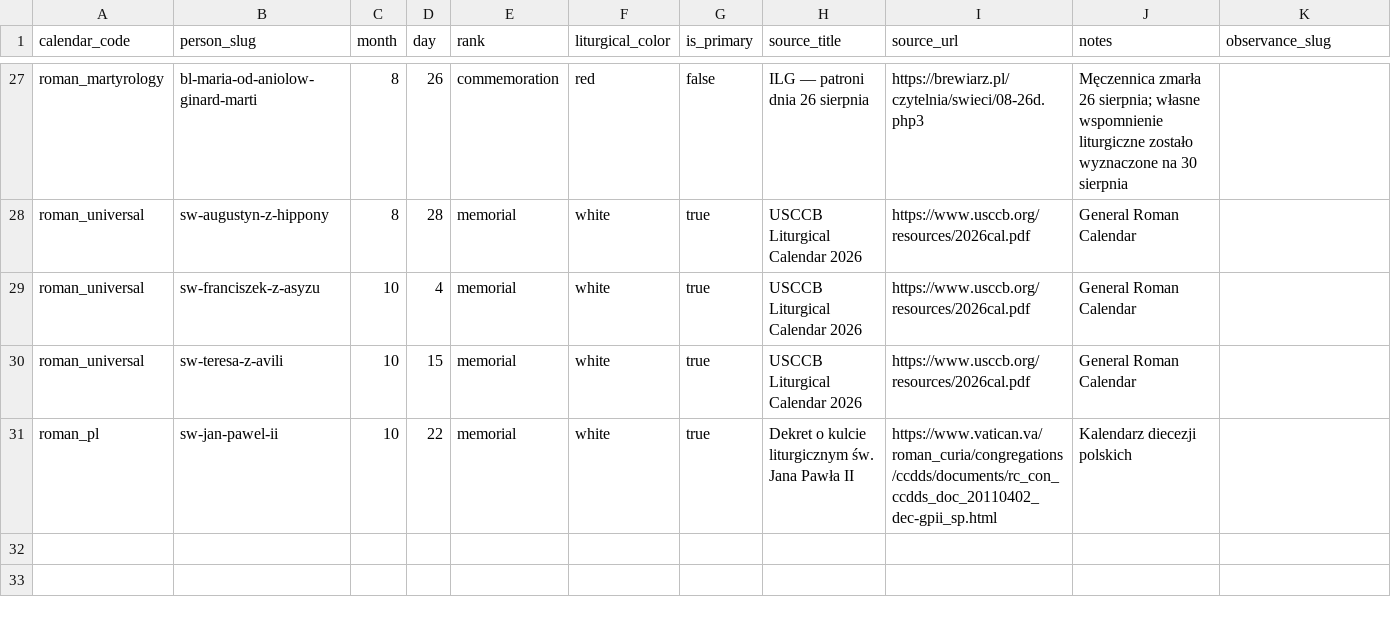
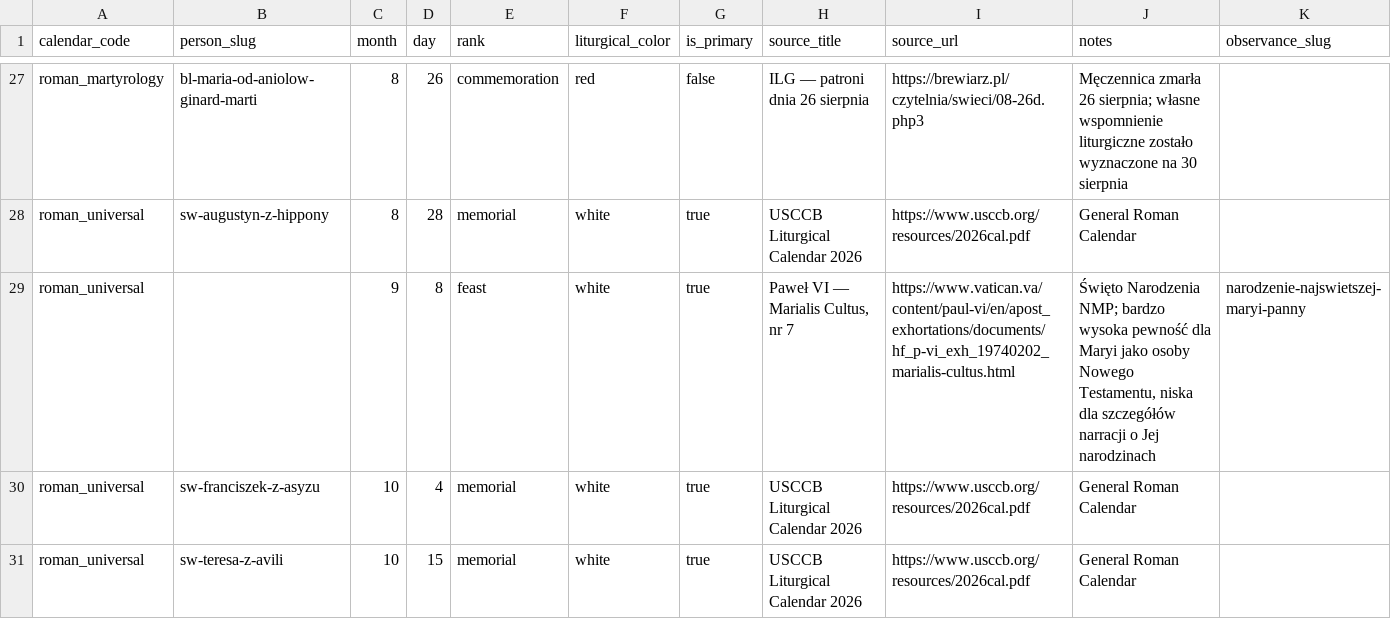
Before and after one commit to leszeq/all-saints, a CSV file: apps/backend/data/liturgical-calendar/feasts.csv, drawn as a sheet; only a part is shown, gaps mark what is left out; the shorter side is filled out with more unchanged rows; the diff names each change by its address in the sheet, - before the commit and + after, or states it on an @@ line.

```diff
--- a/apps/backend/data/liturgical-calendar/feasts.csv
+++ b/apps/backend/data/liturgical-calendar/feasts.csv
+row 29: roman_universal |  | 9 | 8 | feast | white | true | Paweł VI — Marialis Cultus, nr 7 | https://www.vatican.va/content/paul-vi/en/apost_exhortations/documents/hf_p-vi_exh_19740202_marialis-cultus.html | Święto Narodzenia NMP; bardzo wysoka pewność dla Maryi jako osoby Nowego Testamentu, niska dla szczegółów narracji o Jej narodzinach | narodzenie-najswietszej-maryi-panny
```
Also changed, not shown: apps/backend/data/liturgical-calendar/observances.csv, apps/backend/data/religious-orders/orders.csv, 3 other files.
